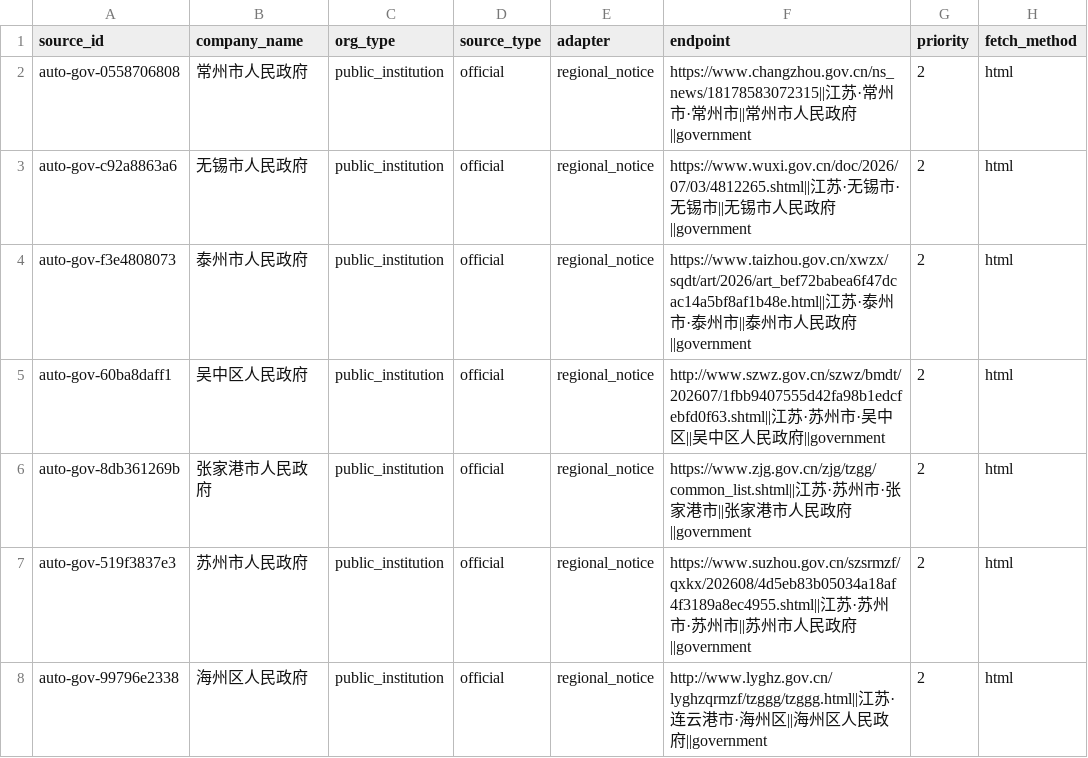
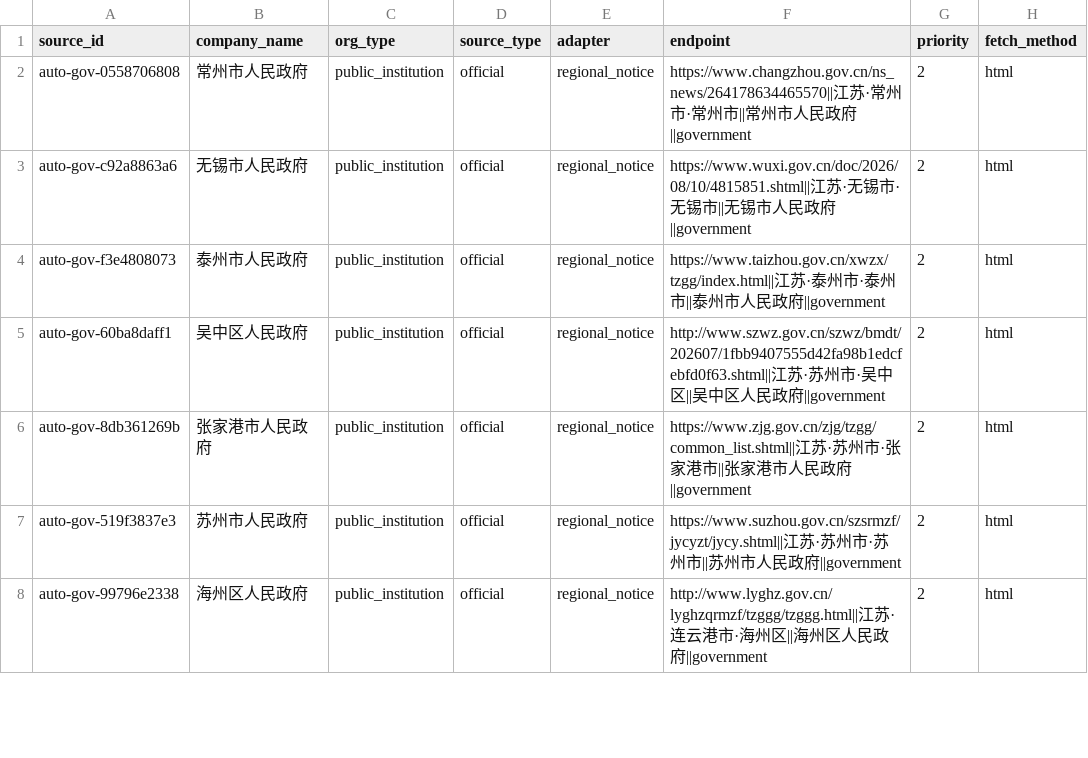
Before and after one commit to wanlingren/job-radar, a CSV file: config/discovered_sources.csv, drawn as a sheet; only a part is shown; the diff covers the shown part only; the diff names each change by its address in the sheet, - before the commit and + after, or states it on an @@ line.

```diff
--- a/config/discovered_sources.csv
+++ b/config/discovered_sources.csv
-F2 (endpoint): https://www.changzhou.gov.cn/ns_news/18178583072315||江苏…
+F2 (endpoint): https://www.changzhou.gov.cn/ns_news/264178634465570||江苏…
-F3 (endpoint): https://www.wuxi.gov.cn/doc/2026/07/03/4812265.shtml||江苏…
+F3 (endpoint): https://www.wuxi.gov.cn/doc/2026/08/10/4815851.shtml||江苏…
-F4 (endpoint): https://www.taizhou.gov.cn/xwzx/sqdt/art/2026/art_bef72babea6f47dcac14a5bf8af1b48e.html||江苏…
+F4 (endpoint): https://www.taizhou.gov.cn/xwzx/tzgg/index.html||江苏…
-F7 (endpoint): https://www.suzhou.gov.cn/szsrmzf/qxkx/202608/4d5eb83b05034a18af4f3189a8ec4955.shtml||江苏…
+F7 (endpoint): https://www.suzhou.gov.cn/szsrmzf/jycyzt/jycy.shtml||江苏…
```
Also changed, not shown: 1 removed row and 1 edited cell elsewhere in this file, 11 other files.
